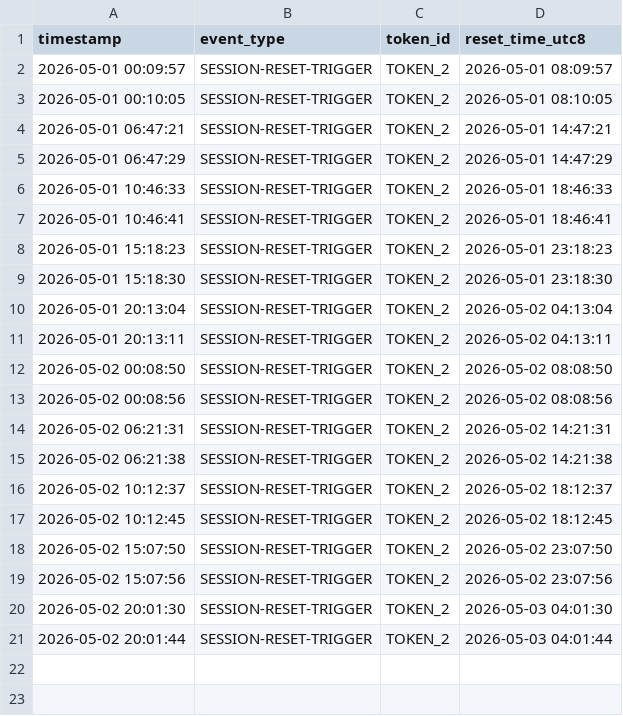
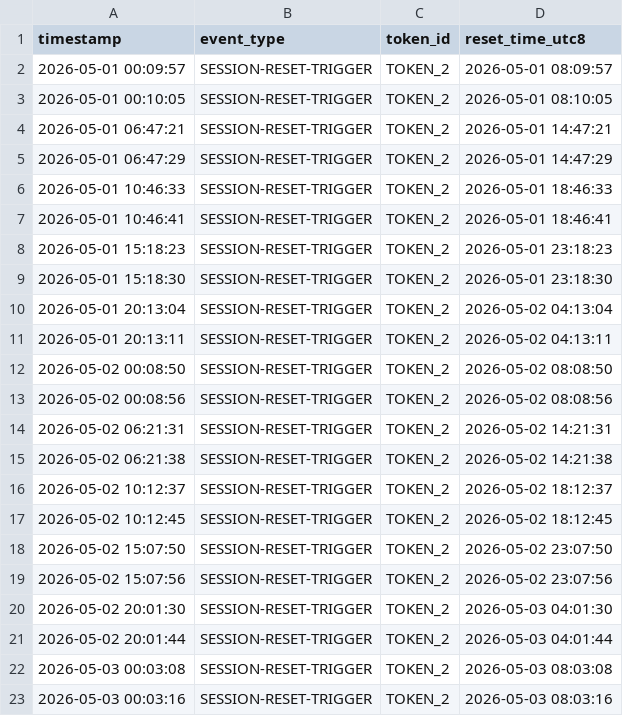
Before and after one commit to SSgumS/claude-daily-check-in, a CSV file: logs/202605-session-log.csv, drawn as a sheet.

```diff
--- a/logs/202605-session-log.csv
+++ b/logs/202605-session-log.csv
@@ -21 +21,3 @@ timestamp,event_type,token_id,reset_time_utc8
 2026-05-02 20:01:44,SESSION-RESET-TRIGGER,TOKEN_2,2026-05-03 04:01:44
+2026-05-03 00:03:08,SESSION-RESET-TRIGGER,TOKEN_2,2026-05-03 08:03:08
+2026-05-03 00:03:16,SESSION-RESET-TRIGGER,TOKEN_2,2026-05-03 08:03:16
```
